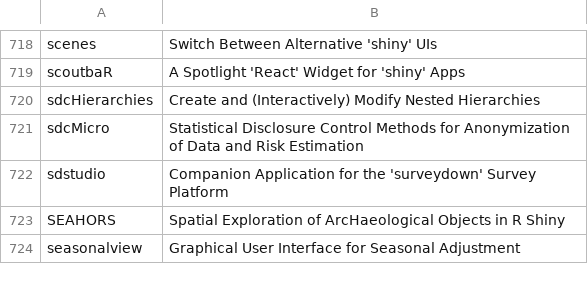
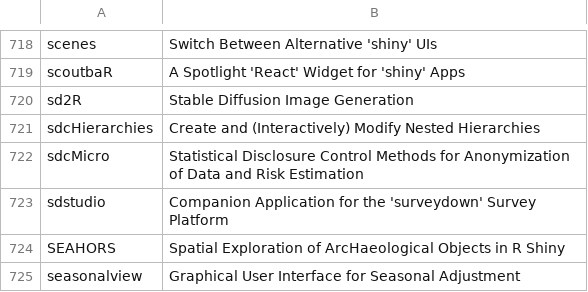
Before and after one commit to nanxstats/awesome-shiny-extensions, a TSV file: updater/shiny-revdep.tsv, drawn as a sheet; only a part is shown, gaps mark what is left out; the diff names each change by its address in the sheet, - before the commit and + after, or states it on an @@ line.

```diff
--- a/updater/shiny-revdep.tsv
+++ b/updater/shiny-revdep.tsv
+row 720: sd2R | Stable Diffusion Image Generation
```
Also changed, not shown: 2 other files.
